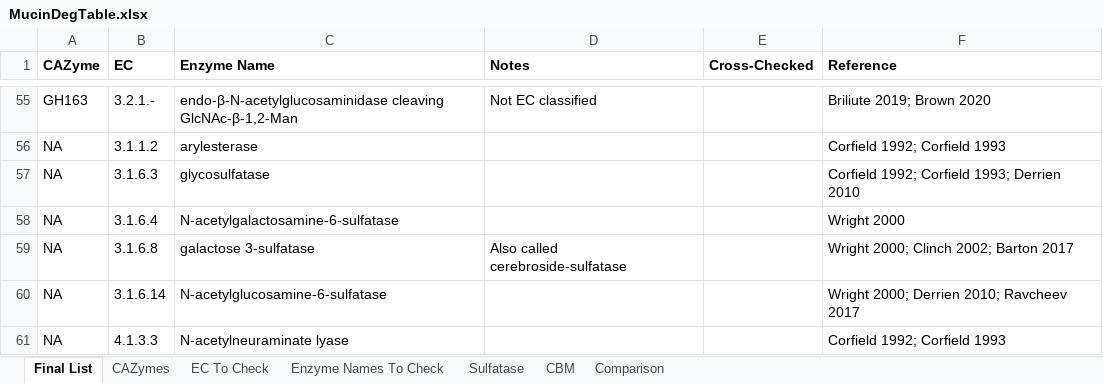
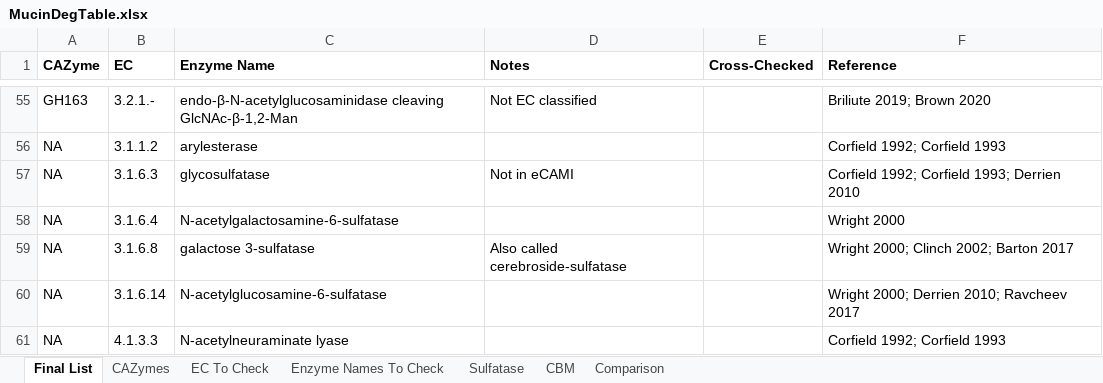
Before and after one commit to ednachiang/OG_MetaG, an Excel workbook: mucin/MucinDegTable.xlsx, sheet Final List, drawn as a sheet; only a part is shown, gaps mark what is left out; values as stored, in another font and other column widths than the file's, no borders; the diff names each change by its address in the sheet, - before the commit and + after, or states it on an @@ line.

```diff
--- a/mucin/MucinDegTable.xlsx (sheet Final List)
+++ b/mucin/MucinDegTable.xlsx (sheet Final List)
-D57 (Notes): (empty)
+D57 (Notes): Not in eCAMI
```
Also changed, not shown: dbcan/sig_cazymes_info.xlsx.
